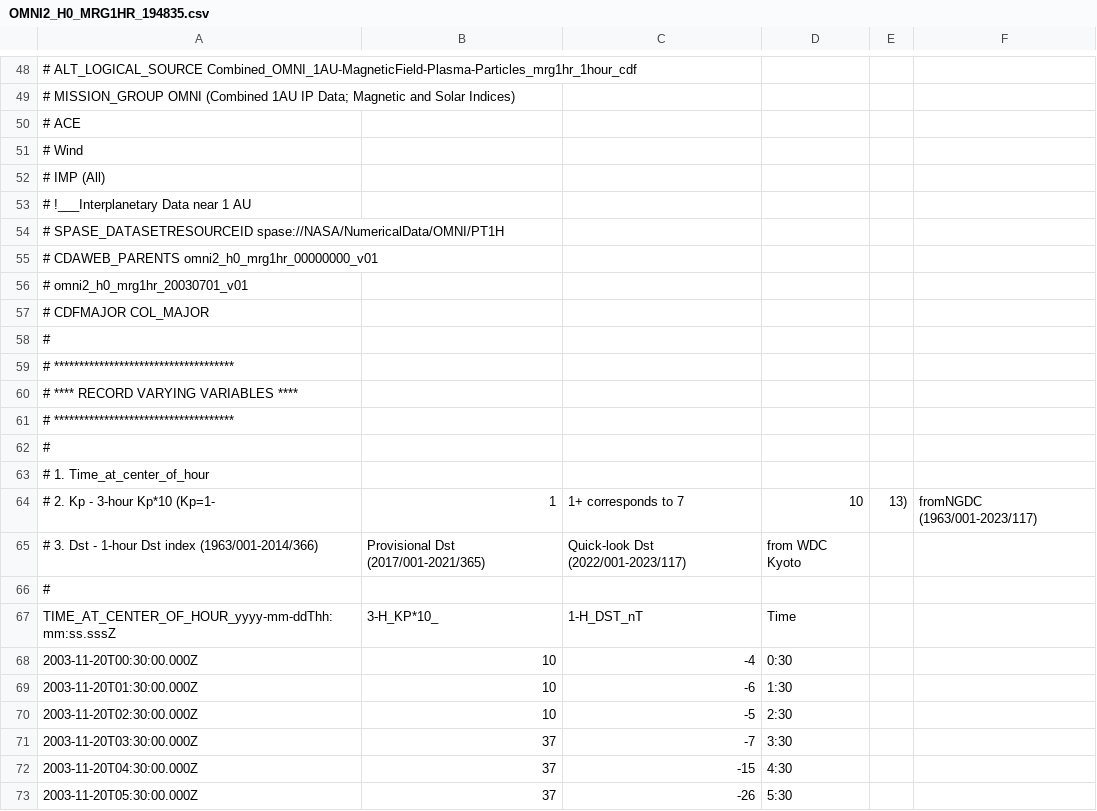
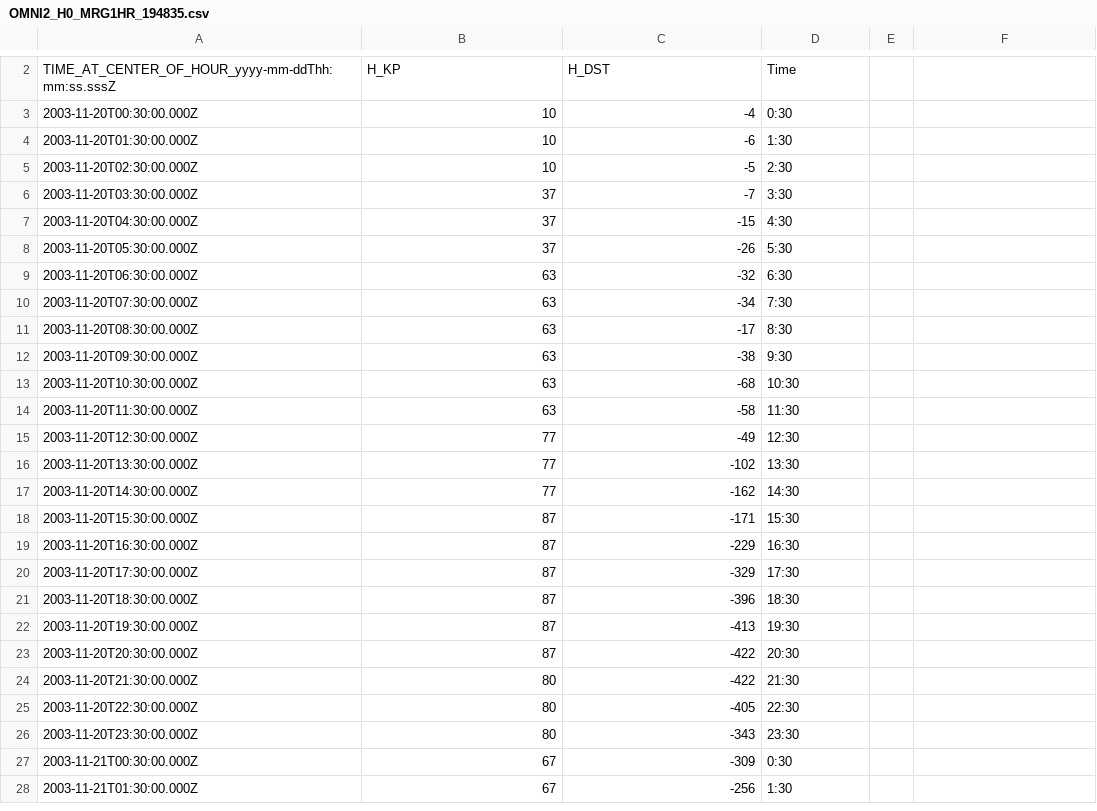
Before and after one commit to EliAkinyemi/Astro-project, a CSV file: OMNI2_H0_MRG1HR_194835.csv, drawn as a sheet; only a part is shown, gaps mark what is left out; the shorter side is filled out with more unchanged rows; the diff covers the shown part only.

Commit message:
Update OMNI2_H0_MRG1HR_194835.csv

```diff
--- a/OMNI2_H0_MRG1HR_194835.csv
+++ b/OMNI2_H0_MRG1HR_194835.csv
@@ -48,21 +2,2 @@
-#     ALT_LOGICAL_SOURCE              Combined_OMNI_1AU-MagneticField-Plasma-Particles_mrg1hr_1hour_cdf,,,,,
-#     MISSION_GROUP                   OMNI (Combined 1AU IP Data; Magnetic and Solar Indices),,,,,
-#                                     ACE,,,,,
-#                                     Wind,,,,,
-#                                     IMP (All),,,,,
-#                                     !___Interplanetary Data near 1 AU,,,,,
-#     SPASE_DATASETRESOURCEID         spase://NASA/NumericalData/OMNI/PT1H,,,,,
-#     CDAWEB_PARENTS                  omni2_h0_mrg1hr_00000000_v01,,,,,
-#                                     omni2_h0_mrg1hr_20030701_v01,,,,,
-#     CDFMAJOR                        COL_MAJOR,,,,,
-#,,,,,
-#              ************************************,,,,,
-#              ****  RECORD VARYING VARIABLES  ****,,,,,
-#              ************************************,,,,,
-#,,,,,
-#  1. Time_at_center_of_hour,,,,,
-#  2. Kp - 3-hour Kp*10 (Kp=1-,1,1+ corresponds to 7,10,13), fromNGDC (1963/001-2023/117)
-#  3. Dst - 1-hour Dst index (1963/001-2014/366), Provisional Dst (2017/001-2021/365), Quick-look Dst (2022/001-2023/117), from WDC Kyoto,,
-#,,,,,
-TIME_AT_CENTER_OF_HOUR_yyyy-mm-ddThh:mm:ss.sssZ,3-H_KP*10_,1-H_DST_nT,Time,,
+TIME_AT_CENTER_OF_HOUR_yyyy-mm-ddThh:mm:ss.sssZ,H_KP,H_DST,Time,,
 2003-11-20T00:30:00.000Z,10,-4,0:30,,
```
Also changed, not shown: 49 removed rows elsewhere in this file.
